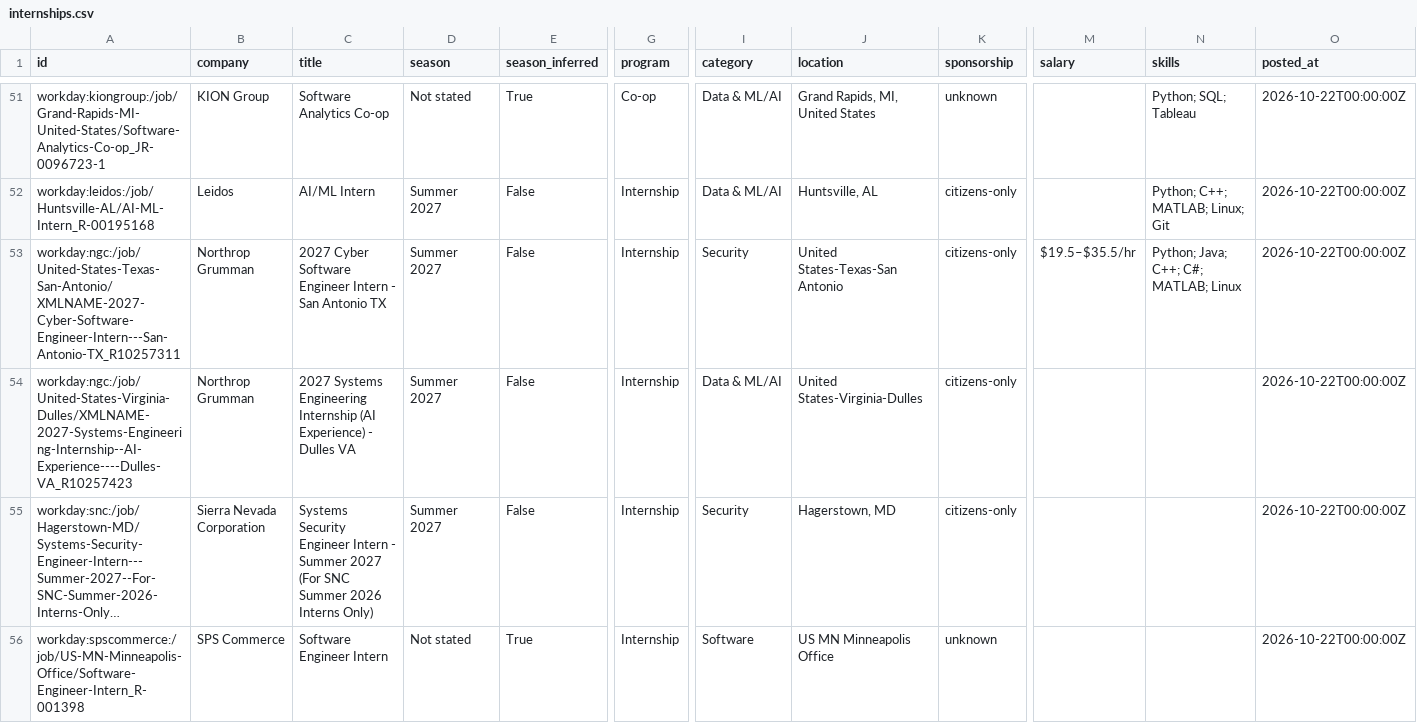
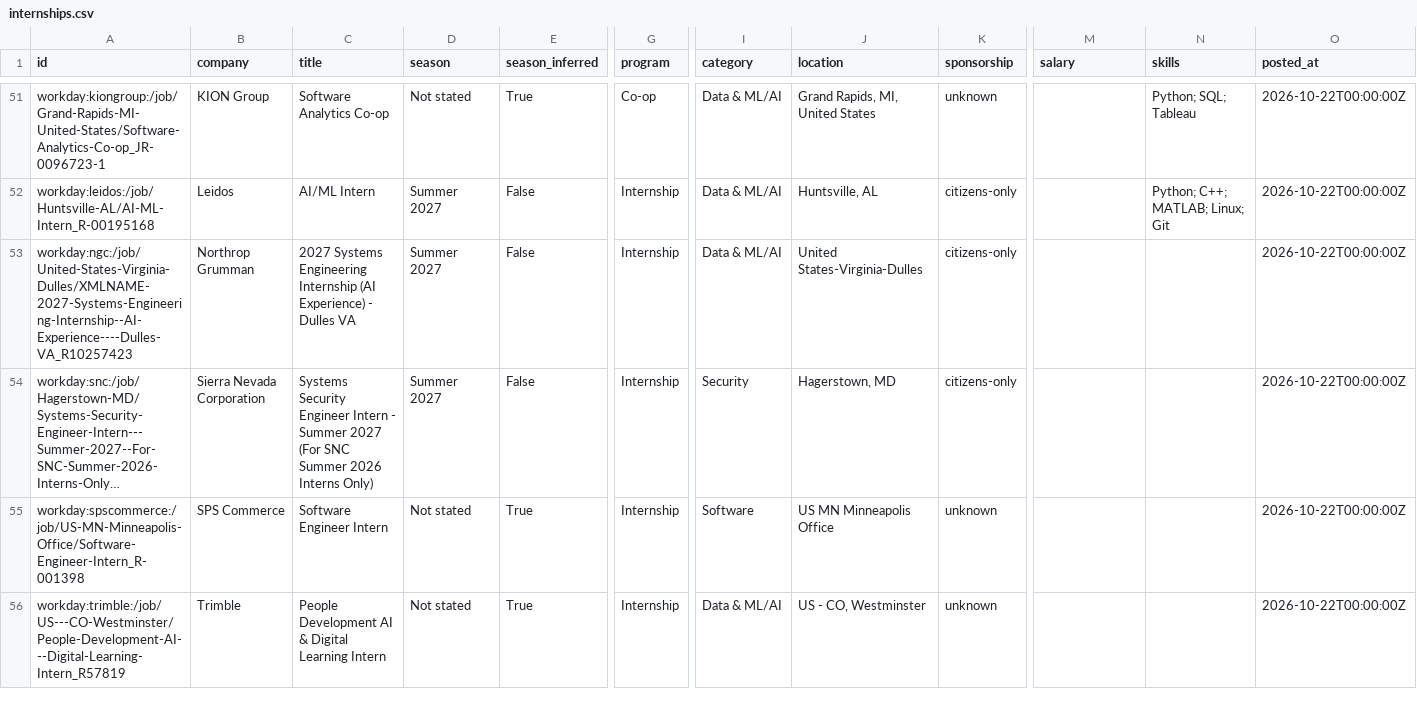
Before and after one commit to zshah101/Automated-List-Of-Summer-2027-and-Fall-2026-Tech-Internships, a CSV file: data/internships.csv, drawn as a sheet; only a part is shown, gaps mark what is left out; the shorter side is filled out with more unchanged rows; long unchanged cells end in …; rows hold the shown columns only; the diff names each change by its address in the sheet, - before the commit and + after, or states it on an @@ line.

```diff
--- a/data/internships.csv
+++ b/data/internships.csv
-row 53: workday:ngc:/job/United-States-Texas-San-Antonio/XMLNAME-2027-Cyber-Software-Engineer-Intern---San-Antonio-TX_R10257311 | Northrop Grumman | 2027 Cyber Software Engineer Intern - San Antonio TX | Summer 2027 | False | Internship | Security | United States-Texas-San Antonio | citizens-only | $19.5–$35.5/hr | Python; Java; C++; C#; MATLAB; Linux | 2026-10-22T00:00:00Z
```
Also changed, not shown: docs/internships.csv, 12 other files.
